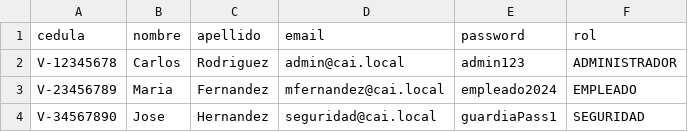
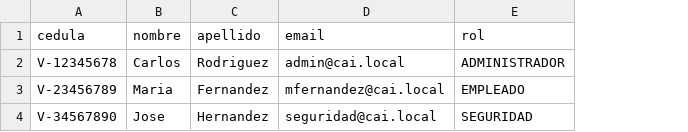
Before and after one commit to alegtm31-cell/SISTEMA_PORWARE_CAI, a CSV file: prisma/data/usuarios.csv, drawn as a sheet; the diff names each change by its address in the sheet, - before the commit and + after, or states it on an @@ line.

```diff
--- a/prisma/data/usuarios.csv
+++ b/prisma/data/usuarios.csv
-column E (password), rows 2-4: admin123 | empleado2024 | guardiaPass1
```
Also changed, not shown: 13 other files.
